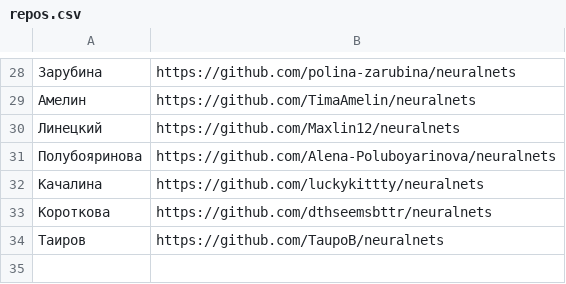
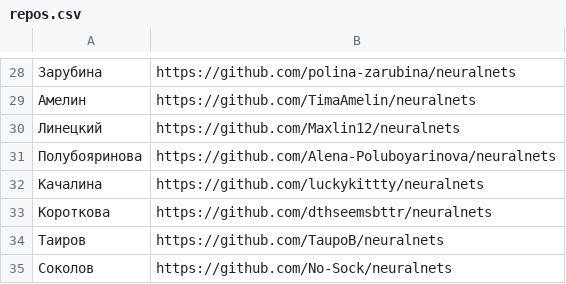
Before and after one commit to labintsev/neuralnets, a CSV file: grads/repos.csv, drawn as a sheet; only a part is shown, gaps mark what is left out; the diff names each change by its address in the sheet, - before the commit and + after, or states it on an @@ line.

Commit message:
Update repos.csv

```diff
--- a/grads/repos.csv
+++ b/grads/repos.csv
+row 35: Соколов | https://github.com/No-Sock/neuralnets
```
